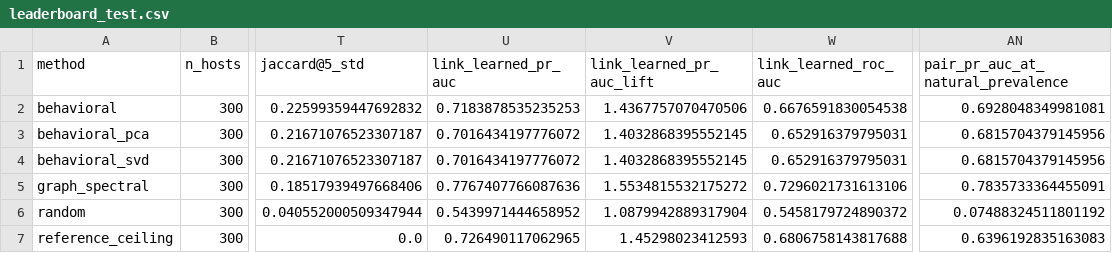
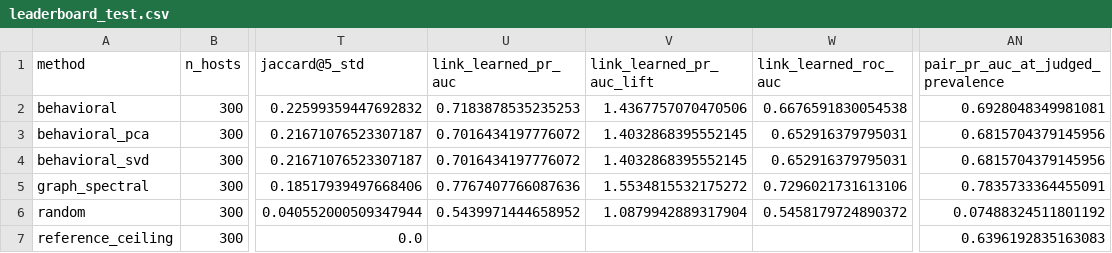
Before and after one commit to CorgCode/pt-project, a CSV file: demo/synthetic_run/run/leaderboard_test.csv, drawn as a sheet; only a part is shown, gaps mark what is left out; the diff names each change by its address in the sheet, - before the commit and + after, or states it on an @@ line.

Commit message:
experiments: evaluable-host protocol, host-cluster intervals, provenance labels, reproducibility tests
Review of #51.

- Cohort: baselines/runner embed and score the hosts evaluable in each window (train_only policy
  from #49); identity, audit and stability use the hosts active in the windows concerned; the
  report states policy, coverage and the selection-bias note. Found and fixed on the way: the
  learned link scorer received the subset embedding; the ceiling/random null must not be
  restricted to target-evaluable hosts.
- Confidence intervals: pairs and triplets share hosts, so link/pair/triplet metrics now use a
  host-cluster bootstrap (hosts resampled, items weighted by endpoint multiplicity). Simulation:
  the independent-pairs 95% interval covered 70% of the time, the host-cluster one 97%. The
  method is recorded per metric (ci_methods).
- Leakage: external submissions may declare trained_on_windows; later windows are refused and a
  missing declaration is flagged. Scored embeddings are tested to be independent of later windows.
- Interpretation: reports and manifests carry the data kind (synthetic_fixture / unverified /
  lanl_declared) with the scope of what may be concluded; tests for all three.
- Reproducibility: two full runs with one seed produce identical artifacts (test).
- Leaderboard guard: evaluation references must match; learned link scores must share one fit
  reference (the ceiling has none).
- Docs: METHODOLOGY (provenance, cohort, CIs, judged prevalence, reproducibility), experiments
  README, end_to_end --data-kind/--source-note/--cohort-policy; demo bundle regenerated.

```diff
--- a/demo/synthetic_run/run/leaderboard_test.csv
+++ b/demo/synthetic_run/run/leaderboard_test.csv
-AN1: pair_pr_auc_at_natural_prevalence
+AN1: pair_pr_auc_at_judged_prevalence
-U7 (link_learned_pr_auc): 0.726490117062965
+U7 (link_learned_pr_auc): (empty)
-V7 (link_learned_pr_auc_lift): 1.45298023412593
+V7 (link_learned_pr_auc_lift): (empty)
-W7 (link_learned_roc_auc): 0.6806758143817688
+W7 (link_learned_roc_auc): (empty)
```
Also changed, not shown: demo/synthetic_run/run/leaderboard_validation.csv, 35 other files.
